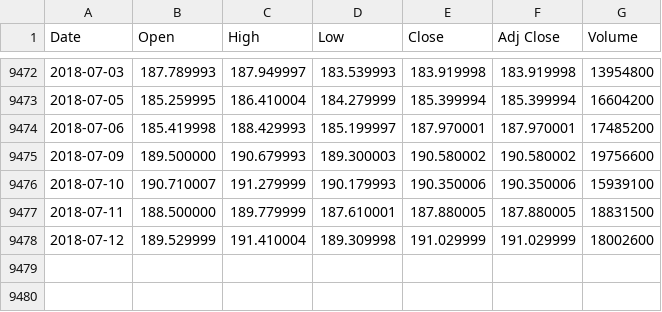
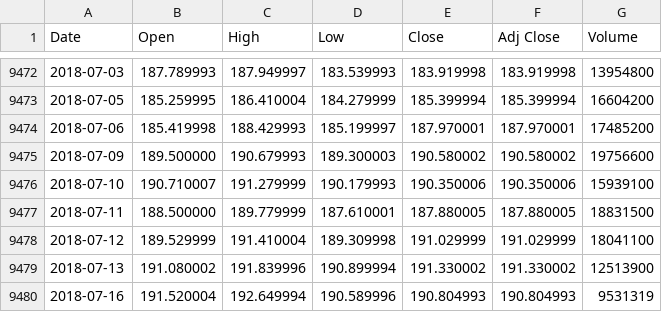
Before and after one commit to sshah98/Stock-Analysis, a CSV file: historical_data/AAPL.csv, drawn as a sheet; only a part is shown, gaps mark what is left out.

```diff
--- a/historical_data/AAPL.csv
+++ b/historical_data/AAPL.csv
@@ -9477,2 +9477,4 @@ Date,Open,High,Low,Close,Adj Close,Volume
 2018-07-11,188.500000,189.779999,187.610001,187.880005,187.880005,18831500
-2018-07-12,189.529999,191.410004,189.309998,191.029999,191.029999,18002600
+2018-07-12,189.529999,191.410004,189.309998,191.029999,191.029999,18041100
+2018-07-13,191.080002,191.839996,190.899994,191.330002,191.330002,12513900
+2018-07-16,191.520004,192.649994,190.589996,190.804993,190.804993,9531319
```
Also changed, not shown: 19 other files.
